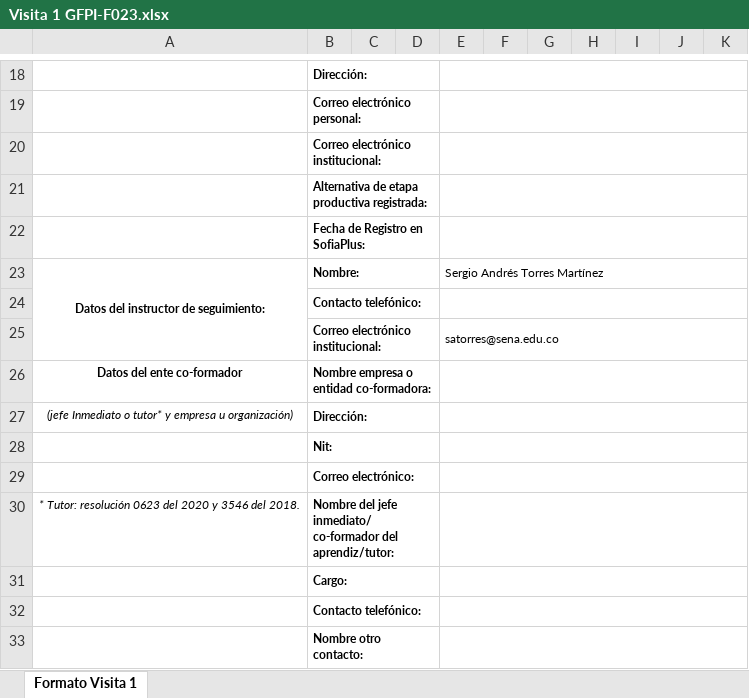
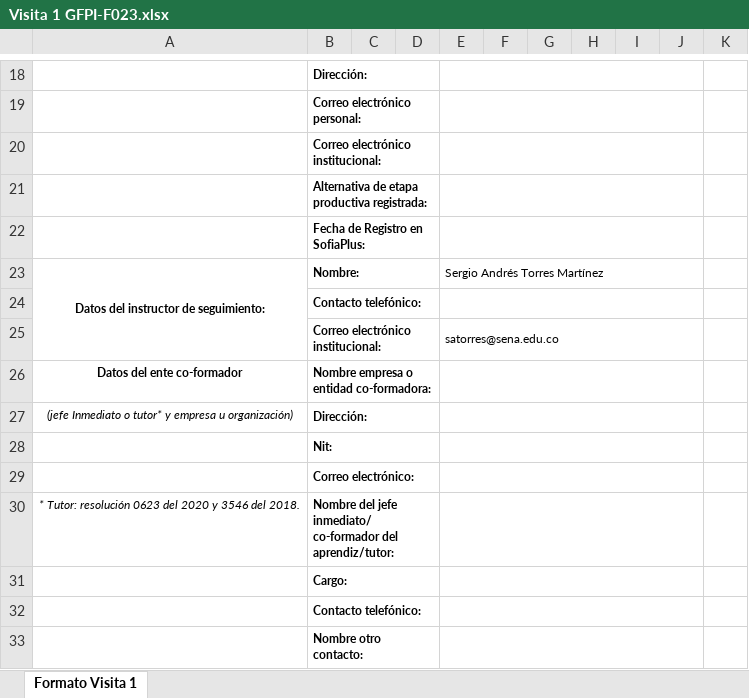
Before and after one commit to seantoma/manual-aprendiz-sena, an Excel workbook: Formatos/Visita 1 GFPI-F023.xlsx, sheet Formato Visita 1, drawn as a sheet; only a part is shown, gaps mark what is left out; values as stored, in another font and other column widths than the file's, no borders; conditional formats not drawn; the diff covers the shown part only; the diff names each change by its address in the sheet, - before the commit and + after, or states it on an @@ line.

```diff
--- a/Formatos/Visita 1 GFPI-F023.xlsx (sheet Formato Visita 1)
+++ b/Formatos/Visita 1 GFPI-F023.xlsx (sheet Formato Visita 1)
-E18:K18 merged
+E18:J18 merged
-E19:K19 merged
+E19:J19 merged
-E20:K20 merged
+E20:J20 merged
-E21:K21 merged
+E21:J21 merged
-E22:K22 merged
+E22:J22 merged
-E23:K23 merged
+E23:J23 merged
-E24:K24 merged
+E24:J24 merged
-E25:K25 merged
+E25:J25 merged
-E26:K26 merged
+E26:J26 merged
-E27:K27 merged
+E27:J27 merged
-E28:K28 merged
+E28:J28 merged
-E29:K29 merged
+E29:J29 merged
-E30:K30 merged
+E30:J30 merged
-E31:K31 merged
+E31:J31 merged
-E32:K32 merged
+E32:J32 merged
-E33:K33 merged
+E33:J33 merged
```
Also changed, not shown: 4 edited cells, cell formats and merged cells elsewhere in this sheet, Formatos/BITACORAS GFPI-F-147V4.xlsx, Formatos/Visita 2 GFPI-F023.xlsx, 5 other files.
